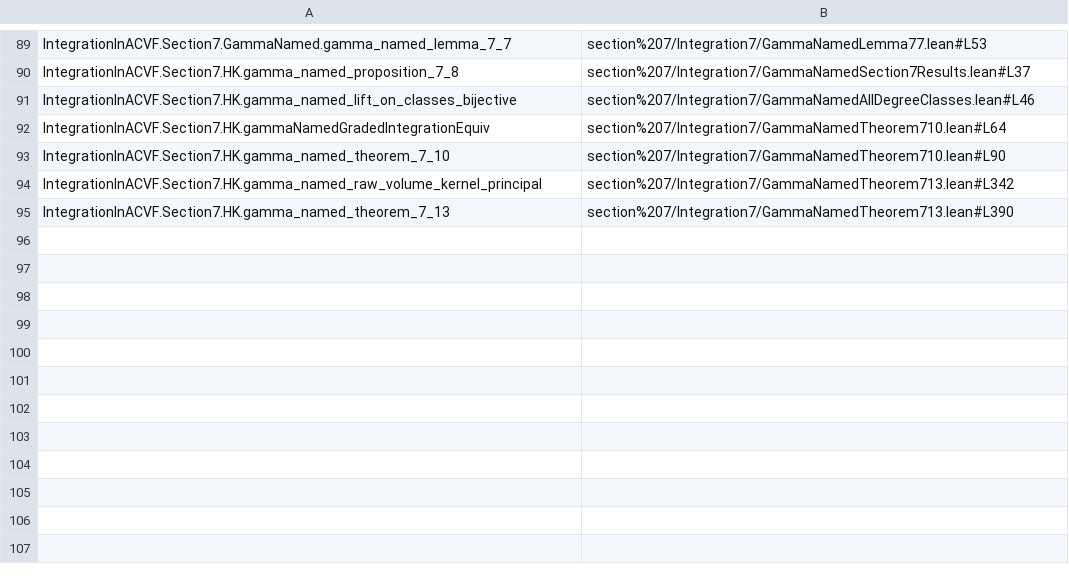
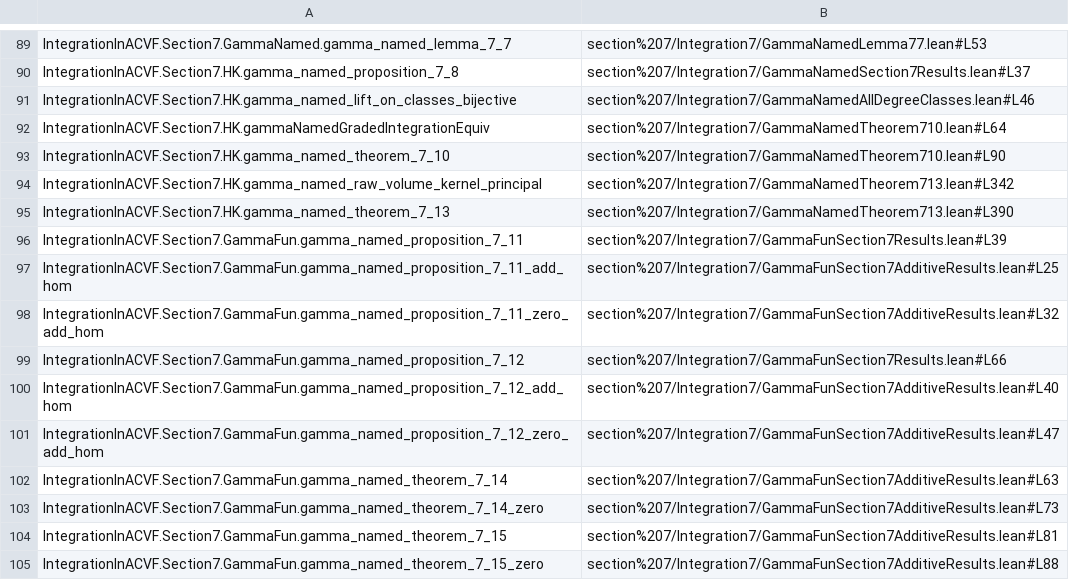
Before and after one commit to daviddhilbert/integration-in-ACVF, a TSV file: blueprint/src/source-links.tsv, drawn as a sheet; only a part is shown, gaps mark what is left out; the diff names each change by its address in the sheet, - before the commit and + after, or states it on an @@ line.

```diff
--- a/blueprint/src/source-links.tsv
+++ b/blueprint/src/source-links.tsv
+row 96: IntegrationInACVF.Section7.GammaFun.gamma_named_proposition_7_11 | section%207/Integration7/GammaFunSection7Results.lean#L39
+row 97: IntegrationInACVF.Section7.GammaFun.gamma_named_proposition_7_11_add_hom | section%207/Integration7/GammaFunSection7AdditiveResults.lean#L25
+row 98: IntegrationInACVF.Section7.GammaFun.gamma_named_proposition_7_11_zero_add_hom | section%207/Integration7/GammaFunSection7AdditiveResults.lean#L32
+row 99: IntegrationInACVF.Section7.GammaFun.gamma_named_proposition_7_12 | section%207/Integration7/GammaFunSection7Results.lean#L66
+row 100: IntegrationInACVF.Section7.GammaFun.gamma_named_proposition_7_12_add_hom | section%207/Integration7/GammaFunSection7AdditiveResults.lean#L40
+row 101: IntegrationInACVF.Section7.GammaFun.gamma_named_proposition_7_12_zero_add_hom | section%207/Integration7/GammaFunSection7AdditiveResults.lean#L47
+row 102: IntegrationInACVF.Section7.GammaFun.gamma_named_theorem_7_14 | section%207/Integration7/GammaFunSection7AdditiveResults.lean#L63
+row 103: IntegrationInACVF.Section7.GammaFun.gamma_named_theorem_7_14_zero | section%207/Integration7/GammaFunSection7AdditiveResults.lean#L73
+row 104: IntegrationInACVF.Section7.GammaFun.gamma_named_theorem_7_15 | section%207/Integration7/GammaFunSection7AdditiveResults.lean#L81
+row 105: IntegrationInACVF.Section7.GammaFun.gamma_named_theorem_7_15_zero | section%207/Integration7/GammaFunSection7AdditiveResults.lean#L88
```
Also changed, not shown: 11 other files.
